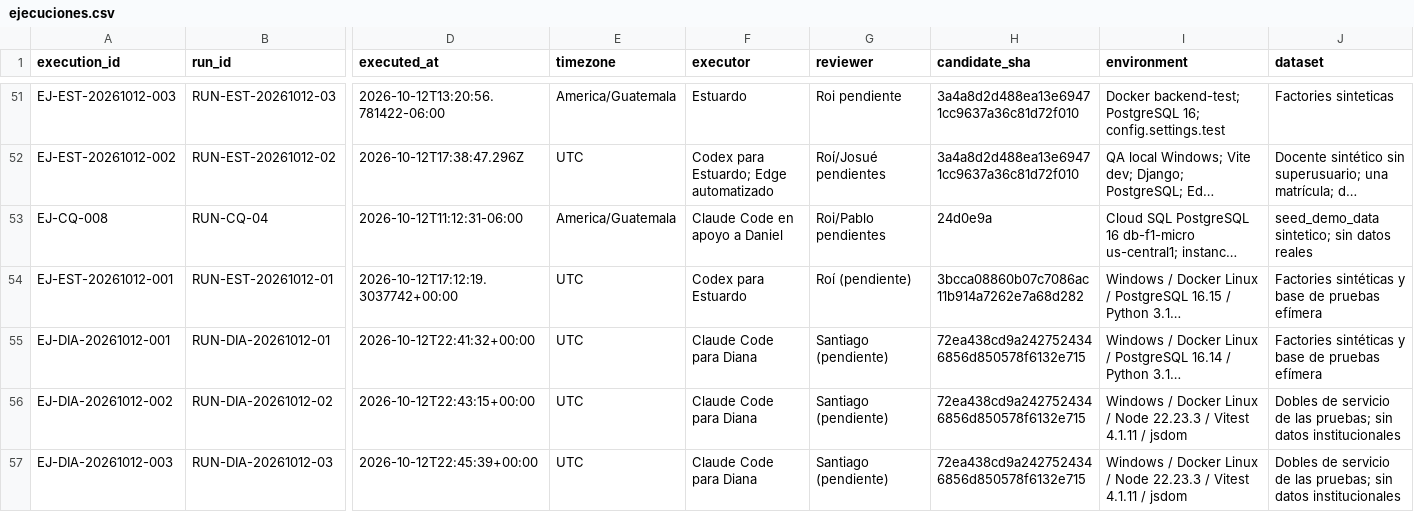
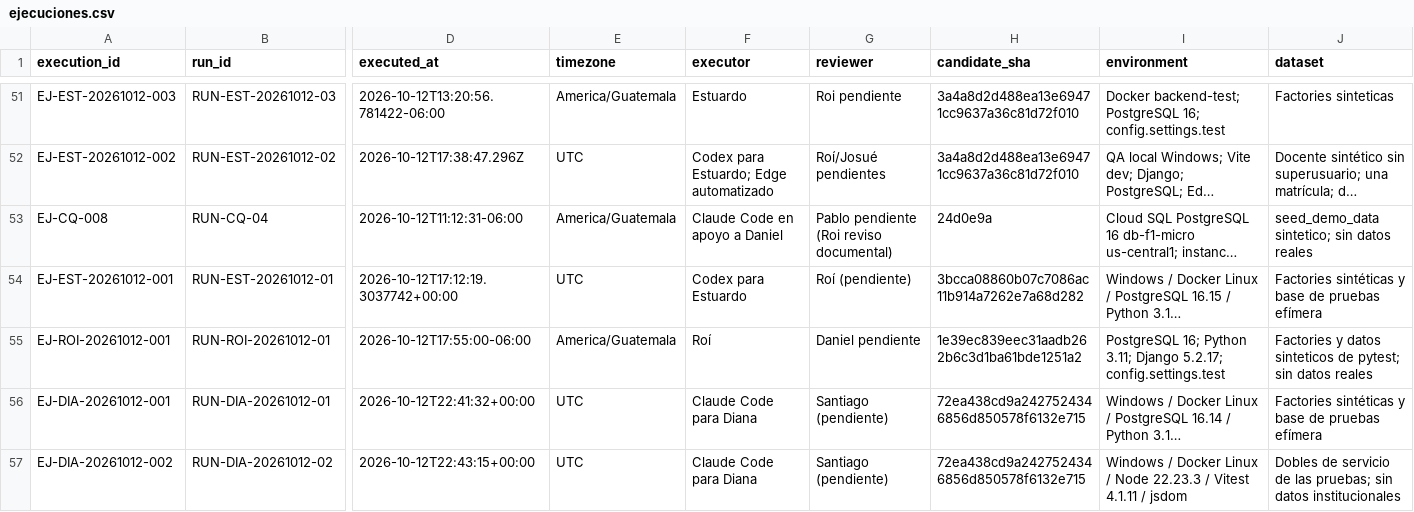
Before and after one commit to siga-inebi/siga-inebi, a CSV file: docs/quality/fase-7/ejecuciones.csv, drawn as a sheet; only a part is shown, gaps mark what is left out; the shorter side is filled out with more unchanged rows; long unchanged cells end in …; rows hold the shown columns only; the diff names each change by its address in the sheet, - before the commit and + after, or states it on an @@ line.

Commit message:
docs(recovery): aportar verificación de almacenamiento documental y caso CP-INT-REC-001 (#572)
Co-authored-by: Pablo Mazariegos <mazariegospablo928@gmail.com>

```diff
--- a/docs/quality/fase-7/ejecuciones.csv
+++ b/docs/quality/fase-7/ejecuciones.csv
-G53 (reviewer): Roi/Pablo pendientes
+G53 (reviewer): Pablo pendiente (Roi reviso documental)
+row 55: EJ-ROI-20261012-001 | RUN-ROI-20261012-01 | 2026-10-12T17:55:00-06:00 | America/Guatemala | Roí | Daniel pendiente | 1e39ec839eec31aadb262b6c3d1ba61bde1251a2 | PostgreSQL 16; Python 3.11; Django 5.2.17; config.settings.test | Factories y datos sinteticos de pytest; sin datos reales
```
Also changed, not shown: 4 other files.
